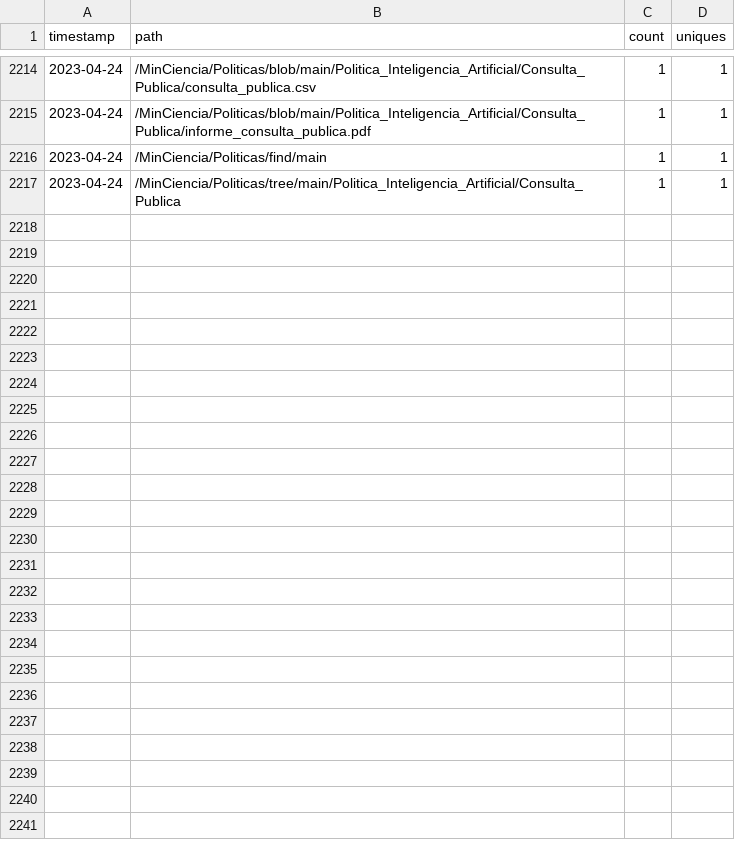
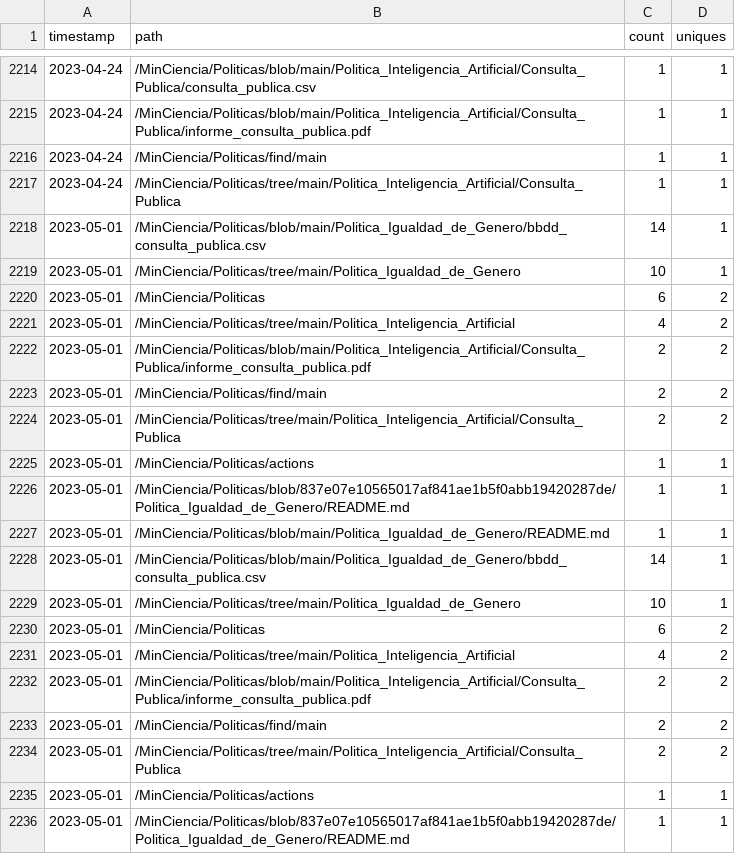
Before and after one commit to MinCiencia/Politicas, a CSV file: input/Traffic/popular.csv, drawn as a sheet; only a part is shown, gaps mark what is left out; the diff covers the shown part only; the diff names each change by its address in the sheet, - before the commit and + after, or states it on an @@ line.

```diff
--- a/input/Traffic/popular.csv
+++ b/input/Traffic/popular.csv
+row 2218: 2023-05-01 | /MinCiencia/Politicas/blob/main/Politica_Igualdad_de_Genero/bbdd_consulta_publica.csv | 14 | 1
+row 2219: 2023-05-01 | /MinCiencia/Politicas/tree/main/Politica_Igualdad_de_Genero | 10 | 1
+row 2220: 2023-05-01 | /MinCiencia/Politicas | 6 | 2
+row 2221: 2023-05-01 | /MinCiencia/Politicas/tree/main/Politica_Inteligencia_Artificial | 4 | 2
+row 2222: 2023-05-01 | /MinCiencia/Politicas/blob/main/Politica_Inteligencia_Artificial/Consulta_Publica/informe_consulta_publica.pdf | 2 | 2
+row 2223: 2023-05-01 | /MinCiencia/Politicas/find/main | 2 | 2
+row 2224: 2023-05-01 | /MinCiencia/Politicas/tree/main/Politica_Inteligencia_Artificial/Consulta_Publica | 2 | 2
+row 2225: 2023-05-01 | /MinCiencia/Politicas/actions | 1 | 1
+row 2226: 2023-05-01 | /MinCiencia/Politicas/blob/837e07e10565017af841ae1b5f0abb19420287de/Politica_Igualdad_de_Genero/README.md | 1 | 1
+row 2227: 2023-05-01 | /MinCiencia/Politicas/blob/main/Politica_Igualdad_de_Genero/README.md | 1 | 1
+row 2228: 2023-05-01 | /MinCiencia/Politicas/blob/main/Politica_Igualdad_de_Genero/bbdd_consulta_publica.csv | 14 | 1
+row 2229: 2023-05-01 | /MinCiencia/Politicas/tree/main/Politica_Igualdad_de_Genero | 10 | 1
+row 2230: 2023-05-01 | /MinCiencia/Politicas | 6 | 2
+row 2231: 2023-05-01 | /MinCiencia/Politicas/tree/main/Politica_Inteligencia_Artificial | 4 | 2
+row 2232: 2023-05-01 | /MinCiencia/Politicas/blob/main/Politica_Inteligencia_Artificial/Consulta_Publica/informe_consulta_publica.pdf | 2 | 2
+row 2233: 2023-05-01 | /MinCiencia/Politicas/find/main | 2 | 2
+row 2234: 2023-05-01 | /MinCiencia/Politicas/tree/main/Politica_Inteligencia_Artificial/Consulta_Publica | 2 | 2
+row 2235: 2023-05-01 | /MinCiencia/Politicas/actions | 1 | 1
+row 2236: 2023-05-01 | /MinCiencia/Politicas/blob/837e07e10565017af841ae1b5f0abb19420287de/Politica_Igualdad_de_Genero/README.md | 1 | 1
```
Also changed, not shown: 31 added rows elsewhere in this file, input/Traffic/clones.csv, input/Traffic/referrers.csv, 3 other files.
